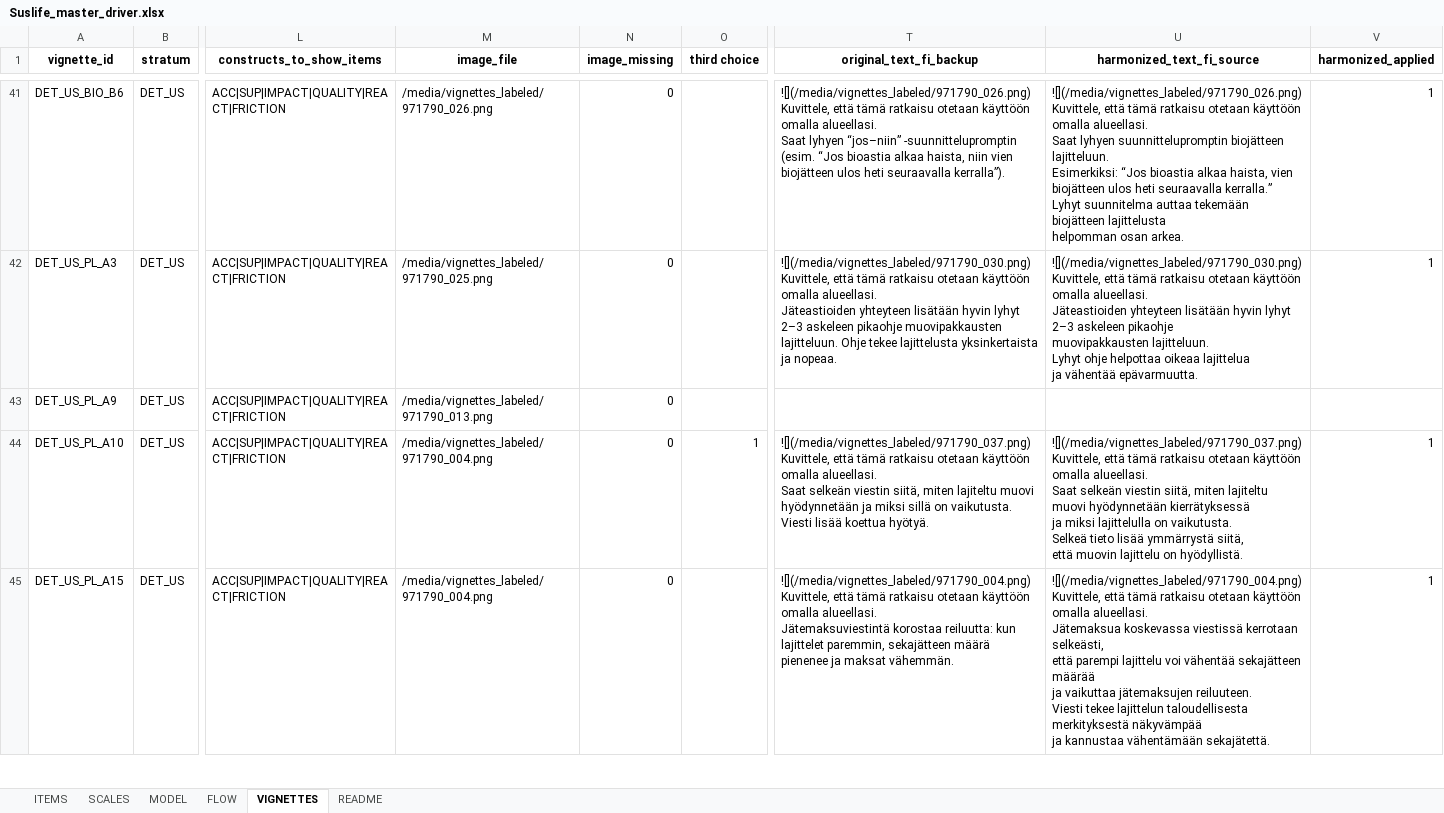
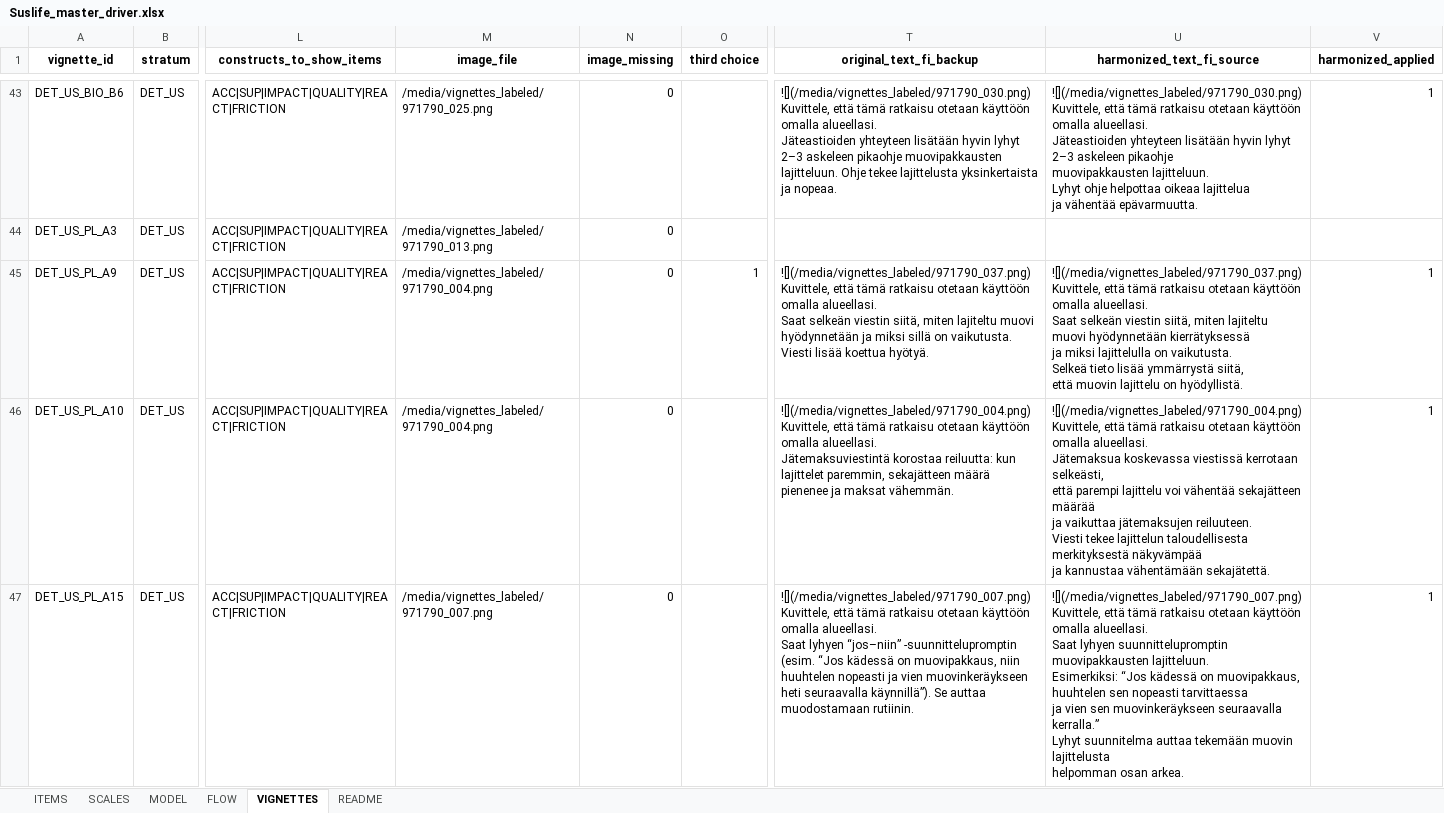
Before and after one commit to tomtaml/sustlife_survey, an Excel workbook: Suslife_master_driver.xlsx, sheet VIGNETTES, drawn as a sheet; only a part is shown, gaps mark what is left out; values as stored, in another font and other column widths than the file's, no borders; addresses are those after the commit; ↵ is a line break in a cell; the diff covers the shown part only; the diff names each change by its address in the sheet, - before the commit and + after, or states it on an @@ line.

```diff
--- a/Suslife_master_driver.xlsx (sheet VIGNETTES)
+++ b/Suslife_master_driver.xlsx (sheet VIGNETTES)
-M43 (image_file): /media/vignettes_labeled/971790_026.png
+M43 (image_file): /media/vignettes_labeled/971790_025.png
-T43 (original_text_fi_backup): ![](/media/vignettes_labeled/971790_026.png) ↵ Kuvittele, että tämä ratkaisu otetaan käyttöön omalla alueellasi. ↵ Saat lyhyen “jos–niin” -suunnittelupromptin (esim. “Jos bioastia alkaa haista, niin vien biojätteen ulos heti seuraavalla kerralla”).
+T43 (original_text_fi_backup): ![](/media/vignettes_labeled/971790_030.png) ↵ Kuvittele, että tämä ratkaisu otetaan käyttöön omalla alueellasi. ↵ Jäteastioiden yhteyteen lisätään hyvin lyhyt 2–3 askeleen pikaohje muovipakkausten lajitteluun. Ohje tekee lajittelusta yksinkertaista ja nopeaa.
-U43 (harmonized_text_fi_source): ![](/media/vignettes_labeled/971790_026.png) ↵ Kuvittele, että tämä ratkaisu otetaan käyttöön omalla alueellasi. ↵ Saat lyhyen suunnittelupromptin biojätteen lajitteluun. ↵ Esimerkiksi: “Jos bioastia alkaa haista, vien biojätteen ulos heti seuraavalla kerralla.” ↵ Lyhyt suunnitelma auttaa tekemään biojätteen lajittelusta ↵ helpomman osan arkea.
+U43 (harmonized_text_fi_source): ![](/media/vignettes_labeled/971790_030.png) ↵ Kuvittele, että tämä ratkaisu otetaan käyttöön omalla alueellasi. ↵ Jäteastioiden yhteyteen lisätään hyvin lyhyt 2–3 askeleen pikaohje ↵ muovipakkausten lajitteluun. ↵ Lyhyt ohje helpottaa oikeaa lajittelua ↵ ja vähentää epävarmuutta.
-M44 (image_file): /media/vignettes_labeled/971790_025.png
+M44 (image_file): /media/vignettes_labeled/971790_013.png
-T44 (original_text_fi_backup): ![](/media/vignettes_labeled/971790_030.png) ↵ Kuvittele, että tämä ratkaisu otetaan käyttöön omalla alueellasi. ↵ Jäteastioiden yhteyteen lisätään hyvin lyhyt 2–3 askeleen pikaohje muovipakkausten lajitteluun. Ohje tekee lajittelusta yksinkertaista ja nopeaa.
+T44 (original_text_fi_backup): (empty)
-U44 (harmonized_text_fi_source): ![](/media/vignettes_labeled/971790_030.png) ↵ Kuvittele, että tämä ratkaisu otetaan käyttöön omalla alueellasi. ↵ Jäteastioiden yhteyteen lisätään hyvin lyhyt 2–3 askeleen pikaohje ↵ muovipakkausten lajitteluun. ↵ Lyhyt ohje helpottaa oikeaa lajittelua ↵ ja vähentää epävarmuutta.
+U44 (harmonized_text_fi_source): (empty)
-V44 (harmonized_applied): 1
+V44 (harmonized_applied): (empty)
-M45 (image_file): /media/vignettes_labeled/971790_013.png
+M45 (image_file): /media/vignettes_labeled/971790_004.png
-O45 (third choice): (empty)
+O45 (third choice): 1
-T45 (original_text_fi_backup): (empty)
+T45 (original_text_fi_backup): ![](/media/vignettes_labeled/971790_037.png) ↵ Kuvittele, että tämä ratkaisu otetaan käyttöön omalla alueellasi. ↵ Saat selkeän viestin siitä, miten lajiteltu muovi hyödynnetään ja miksi sillä on vaikutusta. Viesti lisää koettua hyötyä.
-U45 (harmonized_text_fi_source): (empty)
+U45 (harmonized_text_fi_source): ![](/media/vignettes_labeled/971790_037.png) ↵ Kuvittele, että tämä ratkaisu otetaan käyttöön omalla alueellasi. ↵ Saat selkeän viestin siitä, miten lajiteltu muovi hyödynnetään kierrätyksessä ↵ ja miksi lajittelulla on vaikutusta. ↵ Selkeä tieto lisää ymmärrystä siitä, ↵ että muovin lajittelu on hyödyllistä.
-V45 (harmonized_applied): (empty)
+V45 (harmonized_applied): 1
-O46 (third choice): 1
+O46 (third choice): (empty)
-T46 (original_text_fi_backup): ![](/media/vignettes_labeled/971790_037.png) ↵ Kuvittele, että tämä ratkaisu otetaan käyttöön omalla alueellasi. ↵ Saat selkeän viestin siitä, miten lajiteltu muovi hyödynnetään ja miksi sillä on vaikutusta. Viesti lisää koettua hyötyä.
+T46 (original_text_fi_backup): ![](/media/vignettes_labeled/971790_004.png) ↵ Kuvittele, että tämä ratkaisu otetaan käyttöön omalla alueellasi. ↵ Jätemaksuviestintä korostaa reiluutta: kun lajittelet paremmin, sekajätteen määrä pienenee ja maksat vähemmän.
-U46 (harmonized_text_fi_source): ![](/media/vignettes_labeled/971790_037.png) ↵ Kuvittele, että tämä ratkaisu otetaan käyttöön omalla alueellasi. ↵ Saat selkeän viestin siitä, miten lajiteltu muovi hyödynnetään kierrätyksessä ↵ ja miksi lajittelulla on vaikutusta. ↵ Selkeä tieto lisää ymmärrystä siitä, ↵ että muovin lajittelu on hyödyllistä.
+U46 (harmonized_text_fi_source): ![](/media/vignettes_labeled/971790_004.png) ↵ Kuvittele, että tämä ratkaisu otetaan käyttöön omalla alueellasi. ↵ Jätemaksua koskevassa viestissä kerrotaan selkeästi, ↵ että parempi lajittelu voi vähentää sekajätteen määrää ↵ ja vaikuttaa jätemaksujen reiluuteen. ↵ Viesti tekee lajittelun taloudellisesta merkityksestä näkyvämpää ↵ ja kannustaa vähentämään sekajätettä.
-M47 (image_file): /media/vignettes_labeled/971790_004.png
+M47 (image_file): /media/vignettes_labeled/971790_007.png
-T47 (original_text_fi_backup): ![](/media/vignettes_labeled/971790_004.png) ↵ Kuvittele, että tämä ratkaisu otetaan käyttöön omalla alueellasi. ↵ Jätemaksuviestintä korostaa reiluutta: kun lajittelet paremmin, sekajätteen määrä pienenee ja maksat vähemmän.
+T47 (original_text_fi_backup): ![](/media/vignettes_labeled/971790_007.png) ↵ Kuvittele, että tämä ratkaisu otetaan käyttöön omalla alueellasi. ↵ Saat lyhyen “jos–niin” -suunnittelupromptin (esim. “Jos kädessä on muovipakkaus, niin huuhtelen nopeasti ja vien muovinkeräykseen heti seuraavalla käynnillä”). Se auttaa muodostamaan rutiinin.
-U47 (harmonized_text_fi_source): ![](/media/vignettes_labeled/971790_004.png) ↵ Kuvittele, että tämä ratkaisu otetaan käyttöön omalla alueellasi. ↵ Jätemaksua koskevassa viestissä kerrotaan selkeästi, ↵ että parempi lajittelu voi vähentää sekajätteen määrää ↵ ja vaikuttaa jätemaksujen reiluuteen. ↵ Viesti tekee lajittelun taloudellisesta merkityksestä näkyvämpää ↵ ja kannustaa vähentämään sekajätettä.
+U47 (harmonized_text_fi_source): ![](/media/vignettes_labeled/971790_007.png) ↵ Kuvittele, että tämä ratkaisu otetaan käyttöön omalla alueellasi. ↵ Saat lyhyen suunnittelupromptin muovipakkausten lajitteluun. ↵ Esimerkiksi: “Jos kädessä on muovipakkaus, huuhtelen sen nopeasti tarvittaessa ↵ ja vien sen muovinkeräykseen seuraavalla kerralla.” ↵ Lyhyt suunnitelma auttaa tekemään muovin lajittelusta ↵ helpomman osan arkea.
```
Also changed, not shown: 4 added rows and 158 edited cells elsewhere in this sheet, 6 other files.
